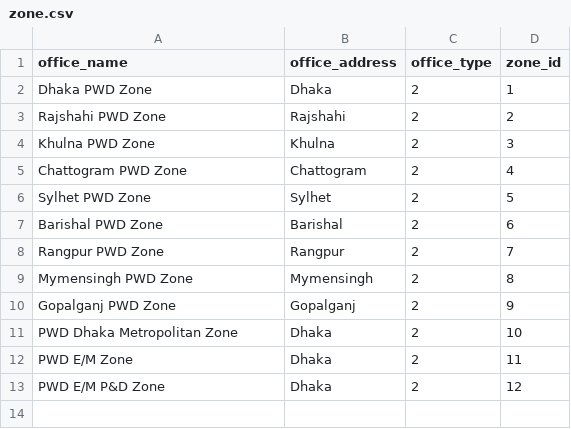
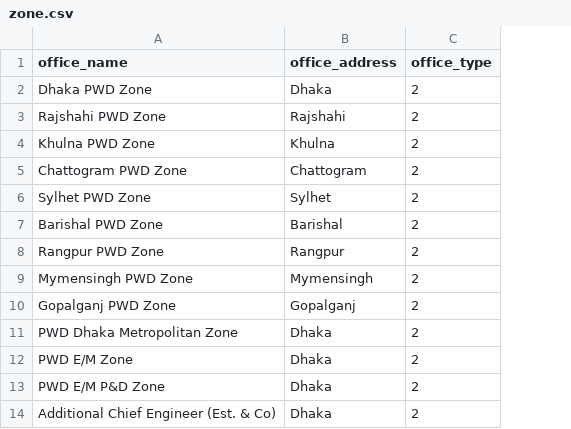
Before and after one commit to oli-ur-rahaman/pwd_asset, a CSV file: csv/zone.csv, drawn as a sheet; removed rows and columns are numbered as before the commit, all else as after; the diff names each change by its address in the sheet, - before the commit and + after, or states it on an @@ line.

```diff
--- a/csv/zone.csv
+++ b/csv/zone.csv
-column D (zone_id), rows 2-13: 1 | 2 | 3 | 4 | 5 | 6 | 7 | 8 | 9 | 10 | 11 | 12
+row 14: Additional Chief Engineer (Est. & Co) | Dhaka | 2
```
Also changed, not shown: csv/circle.csv, csv/division.csv, 12 other files.
